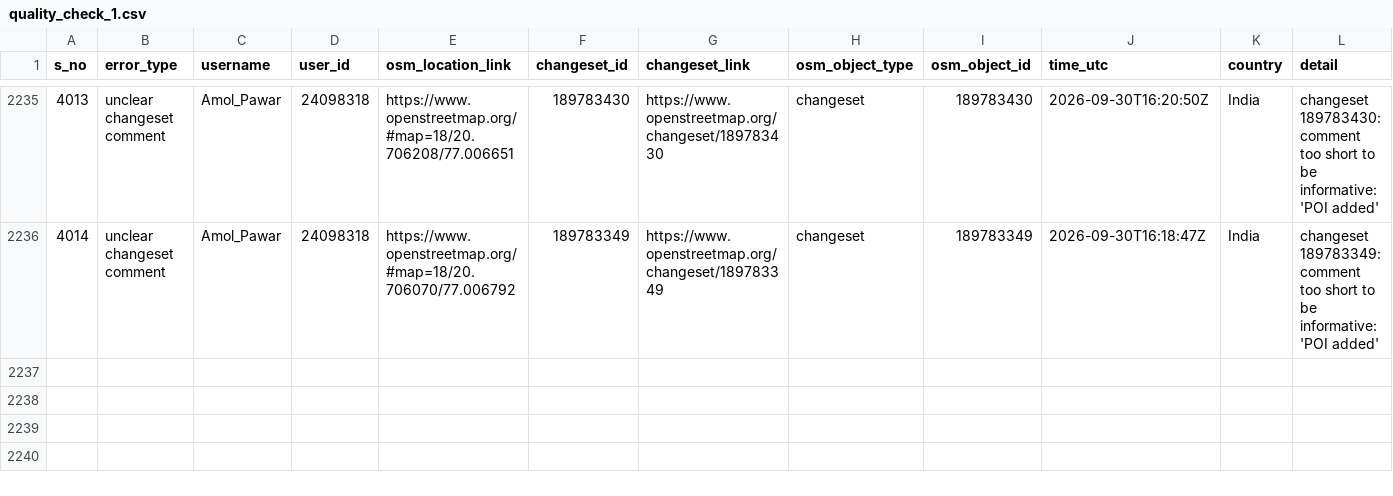
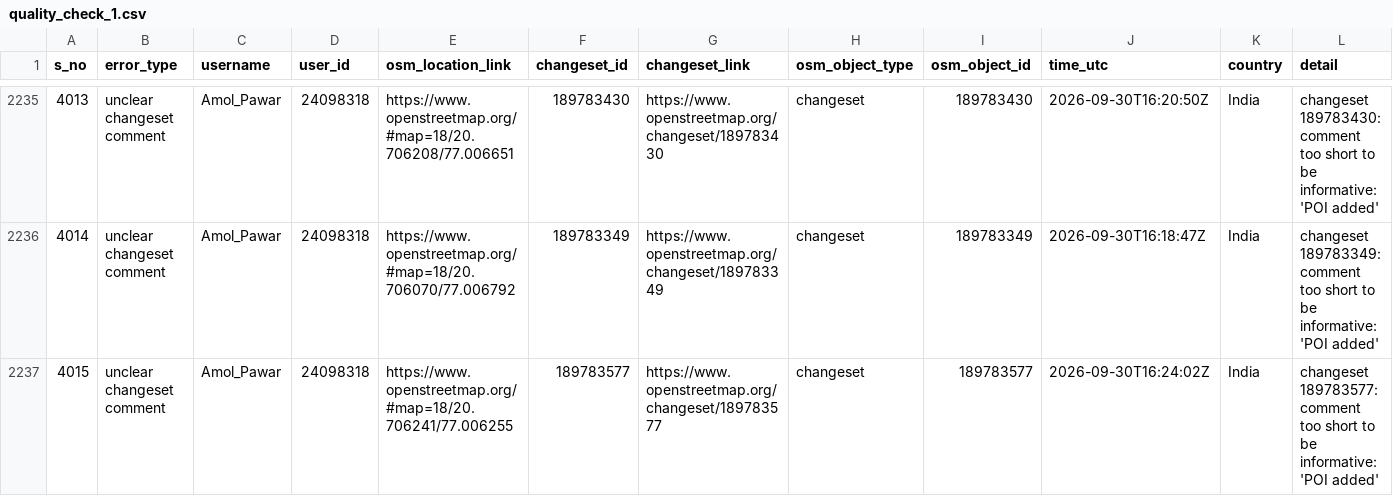
Before and after one commit to KingVik-Planet/OSM_Quality_Check, a CSV file: data/quality_check_1.csv, drawn as a sheet; only a part is shown, gaps mark what is left out; the diff names each change by its address in the sheet, - before the commit and + after, or states it on an @@ line.

```diff
--- a/data/quality_check_1.csv
+++ b/data/quality_check_1.csv
+row 2237: 4015 | unclear changeset comment | Amol_Pawar | 24098318 | https://www.openstreetmap.org/#map=18/20.706241/77.006255 | 189783577 | https://www.openstreetmap.org/changeset/189783577 | changeset | 189783577 | 2026-09-30T16:24:02Z | India | changeset 189783577: comment too short to be informative: 'POI added'
```
Also changed, not shown: 2 other files.
